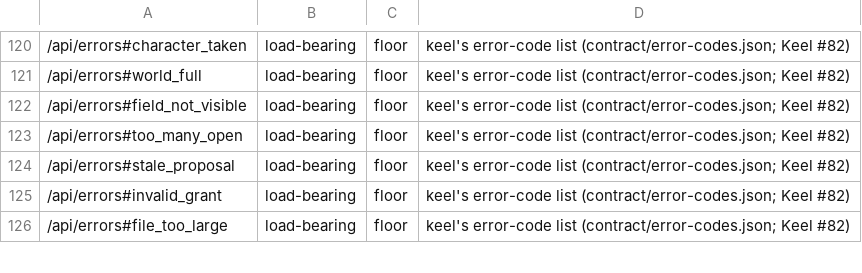
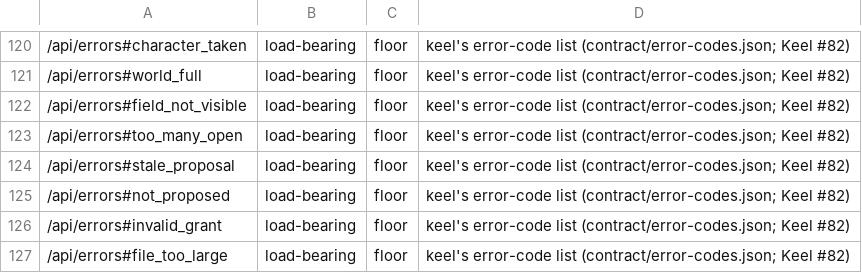
Before and after one commit to OnlyWorlds/onlyworlds.github.io, a TSV file: contract/urls.tsv, drawn as a sheet; only a part is shown, gaps mark what is left out.

```diff
--- a/contract/urls.tsv
+++ b/contract/urls.tsv
@@ -124,2 +124,3 @@
 /api/errors#stale_proposal	load-bearing	floor	keel's error-code list (contract/error-codes.json; Keel #82)
+/api/errors#not_proposed	load-bearing	floor	keel's error-code list (contract/error-codes.json; Keel #82)
 /api/errors#invalid_grant	load-bearing	floor	keel's error-code list (contract/error-codes.json; Keel #82)
```
Also changed, not shown: 4 other files.
